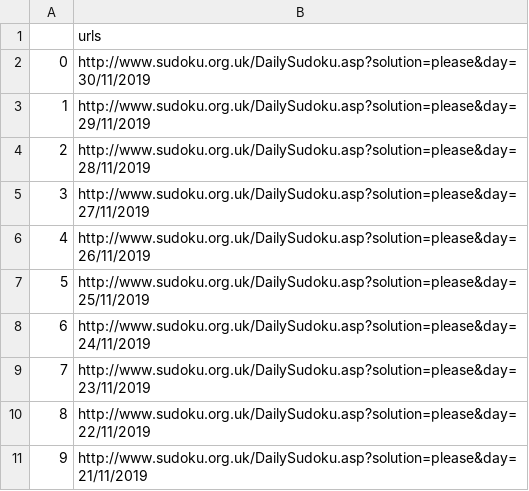
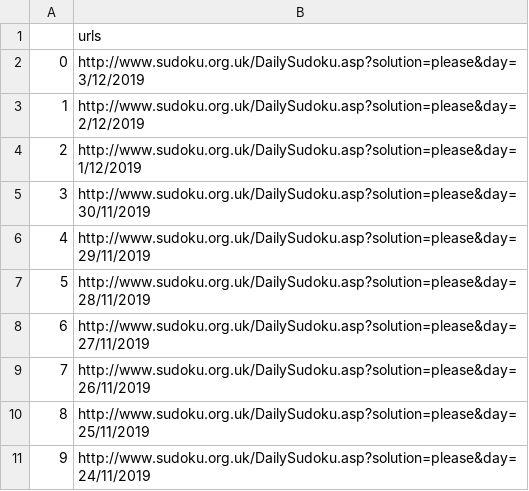
Before and after one commit to johanaluna/Scrapping_Sudoku, a CSV file: new_urls.csv, drawn as a sheet; only a part is shown; the shorter side is filled out with more unchanged rows; addresses are those after the commit; the diff names each change by its address in the sheet, - before the commit and + after, or states it on an @@ line.

Commit message:
adding .csv files with the data scraped and the notebooks updated

```diff
--- a/new_urls.csv
+++ b/new_urls.csv
+row 2: 0 | http://www.sudoku.org.uk/DailySudoku.asp?solution=please&day=3/12/2019
+row 3: 1 | http://www.sudoku.org.uk/DailySudoku.asp?solution=please&day=2/12/2019
+row 4: 2 | http://www.sudoku.org.uk/DailySudoku.asp?solution=please&day=1/12/2019
@@ column A renumbered from row 5 down @@
```
Also changed, not shown: 8 other files.
